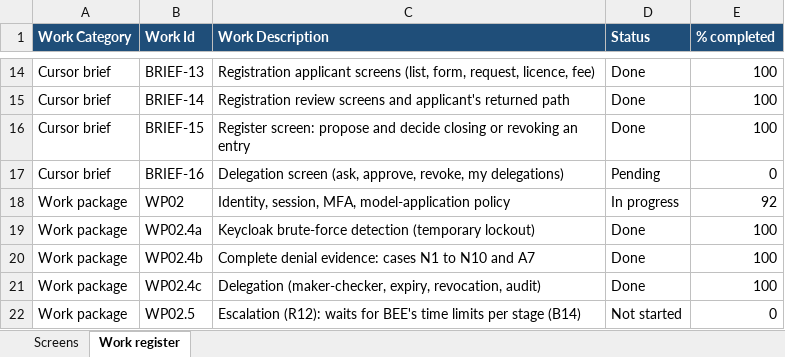
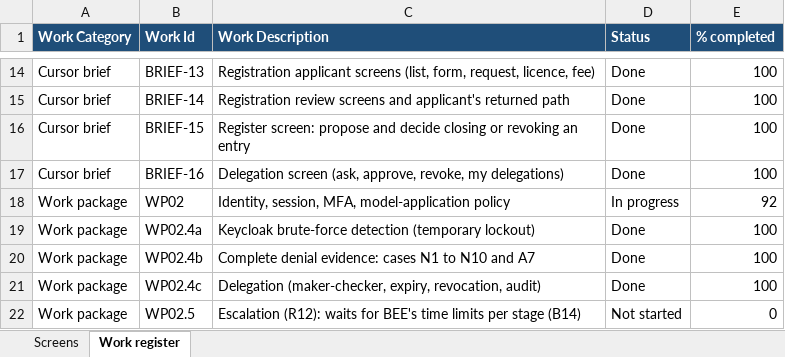
Before and after one commit to khannas43/BEE, an Excel workbook: docs/tracking/BEE-portal-status.xlsx, sheet Work register, drawn as a sheet; only a part is shown, gaps mark what is left out; values as stored, in another font and other column widths than the file's, no borders; the diff names each change by its address in the sheet, - before the commit and + after, or states it on an @@ line.

```diff
--- a/docs/tracking/BEE-portal-status.xlsx (sheet Work register)
+++ b/docs/tracking/BEE-portal-status.xlsx (sheet Work register)
-D17 (Status): Pending
+D17 (Status): Done
-E17 (% completed): 0
+E17 (% completed): 100
```
Also changed, not shown: sheet Screens, 5 other files.
